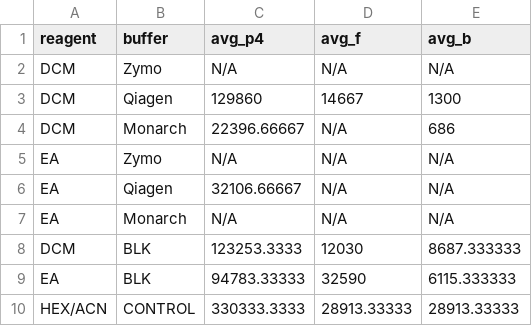
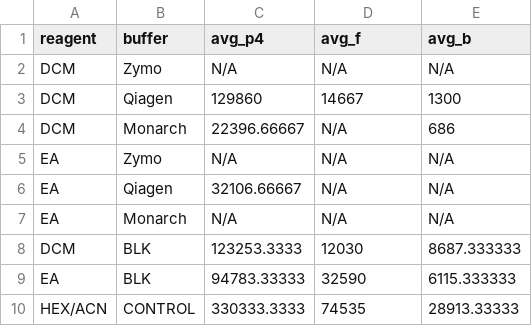
Before and after one commit to chilux00/simul-rna-steroid, a CSV file: data/sep27data_DCMEA3buffer_averaged.csv, drawn as a sheet.

Commit message:
fixed issue in control HEX/ACN avg

```diff
--- a/data/sep27data_DCMEA3buffer_averaged.csv
+++ b/data/sep27data_DCMEA3buffer_averaged.csv
@@ -9,2 +9,2 @@ DCM,BLK,123253.3333,12030,8687.333333
 EA,BLK,94783.33333,32590,6115.333333
-HEX/ACN,CONTROL,330333.3333,28913.33333,28913.33333
+HEX/ACN,CONTROL,330333.3333,74535,28913.33333
```
